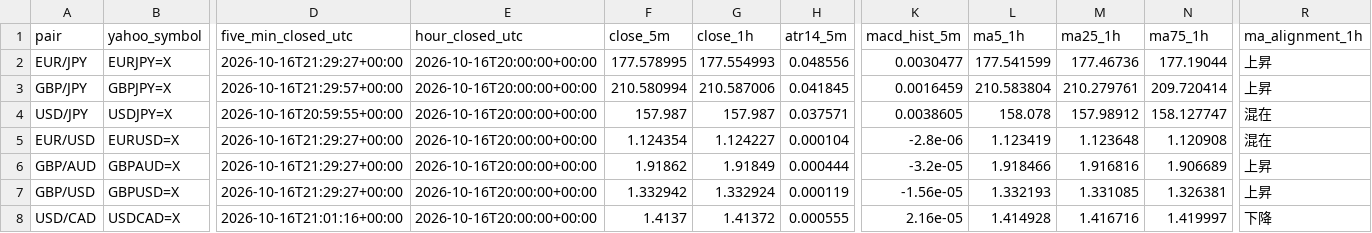
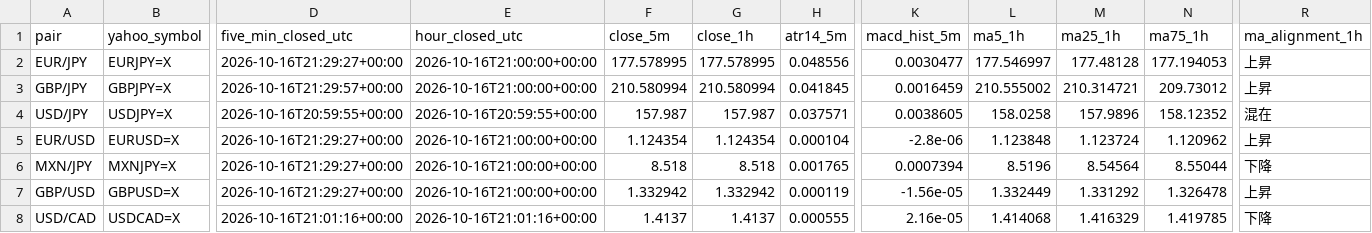
Before and after one commit to reonest/fx12-auto-analysis, a CSV file: docs/fx12_screening.csv, drawn as a sheet; only a part is shown, gaps mark what is left out; removed rows and columns are numbered as before the commit, all else as after; rows hold the shown columns only; the diff covers the shown part only; the diff names each change by its address in the sheet, - before the commit and + after, or states it on an @@ line.

```diff
--- a/docs/fx12_screening.csv
+++ b/docs/fx12_screening.csv
-E2:E3 (hour_closed_utc): 2026-10-16T20:00:00+00:00
+E2:E3 (hour_closed_utc): 2026-10-16T21:00:00+00:00
-G2 (close_1h): 177.554993
+G2 (close_1h): 177.578995
-L2 (ma5_1h): 177.541599
+L2 (ma5_1h): 177.546997
-M2 (ma25_1h): 177.46736
+M2 (ma25_1h): 177.48128
-N2 (ma75_1h): 177.19044
+N2 (ma75_1h): 177.194053
-G3 (close_1h): 210.587006
+G3 (close_1h): 210.580994
-L3 (ma5_1h): 210.583804
+L3 (ma5_1h): 210.555002
-M3 (ma25_1h): 210.279761
+M3 (ma25_1h): 210.314721
-N3 (ma75_1h): 209.720414
+N3 (ma75_1h): 209.73012
-E4 (hour_closed_utc): 2026-10-16T20:00:00+00:00
+E4 (hour_closed_utc): 2026-10-16T20:59:55+00:00
-L4 (ma5_1h): 158.078
+L4 (ma5_1h): 158.0258
-M4 (ma25_1h): 157.98912
+M4 (ma25_1h): 157.9896
-N4 (ma75_1h): 158.127747
+N4 (ma75_1h): 158.12352
-E5 (hour_closed_utc): 2026-10-16T20:00:00+00:00
+E5 (hour_closed_utc): 2026-10-16T21:00:00+00:00
-G5 (close_1h): 1.124227
+G5 (close_1h): 1.124354
-L5 (ma5_1h): 1.123419
+L5 (ma5_1h): 1.123848
-M5 (ma25_1h): 1.123648
+M5 (ma25_1h): 1.123724
-N5 (ma75_1h): 1.120908
+N5 (ma75_1h): 1.120962
-R5 (ma_alignment_1h): 混在
+R5 (ma_alignment_1h): 上昇
-row 6: GBP/AUD | GBPAUD=X | 2026-10-16T21:29:27+00:00 | 2026-10-16T20:00:00+00:00 | 1.91862 | 1.91849 | 0.000444 | -3.2e-05 | 1.918466 | 1.916816 | 1.906689 | 上昇
+row 6: MXN/JPY | MXNJPY=X | 2026-10-16T21:29:27+00:00 | 2026-10-16T21:00:00+00:00 | 8.518 | 8.518 | 0.001765 | 0.0007394 | 8.5196 | 8.54564 | 8.55044 | 下降
-E7 (hour_closed_utc): 2026-10-16T20:00:00+00:00
+E7 (hour_closed_utc): 2026-10-16T21:00:00+00:00
-G7 (close_1h): 1.332924
+G7 (close_1h): 1.332942
-L7 (ma5_1h): 1.332193
+L7 (ma5_1h): 1.332449
-M7 (ma25_1h): 1.331085
+M7 (ma25_1h): 1.331292
-N7 (ma75_1h): 1.326381
+N7 (ma75_1h): 1.326478
-E8 (hour_closed_utc): 2026-10-16T20:00:00+00:00
+E8 (hour_closed_utc): 2026-10-16T21:01:16+00:00
-G8 (close_1h): 1.41372
+G8 (close_1h): 1.4137
-L8 (ma5_1h): 1.414928
+L8 (ma5_1h): 1.414068
-M8 (ma25_1h): 1.416716
+M8 (ma25_1h): 1.416329
-N8 (ma75_1h): 1.419997
+N8 (ma75_1h): 1.419785
```
Also changed, not shown: 2 added rows, 2 removed rows and 16 edited cells elsewhere in this file, 2 other files.
